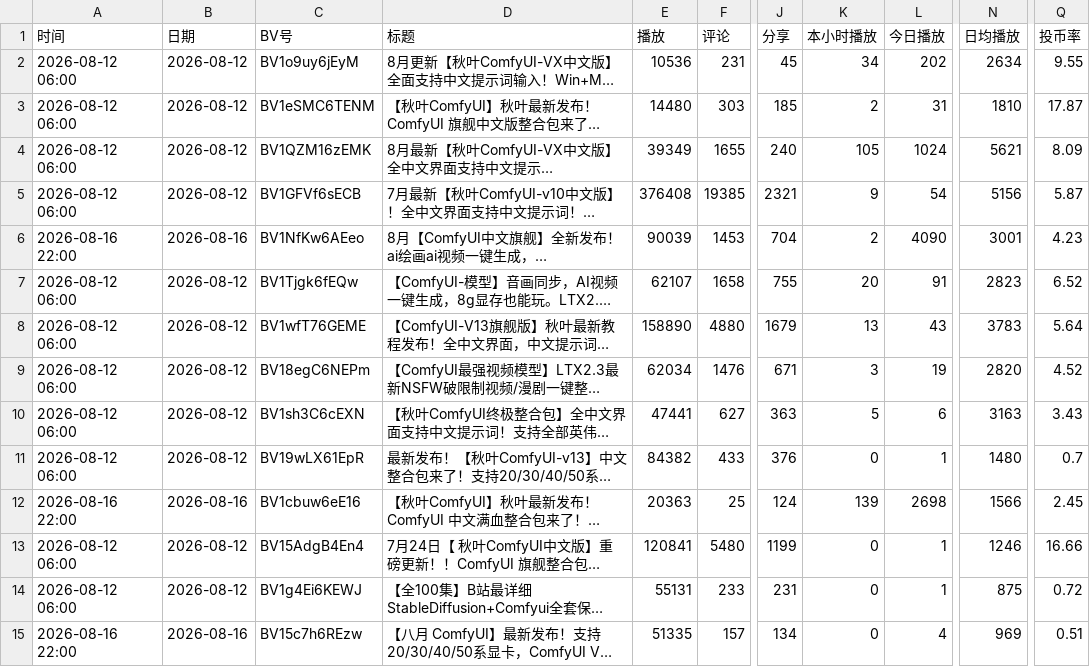
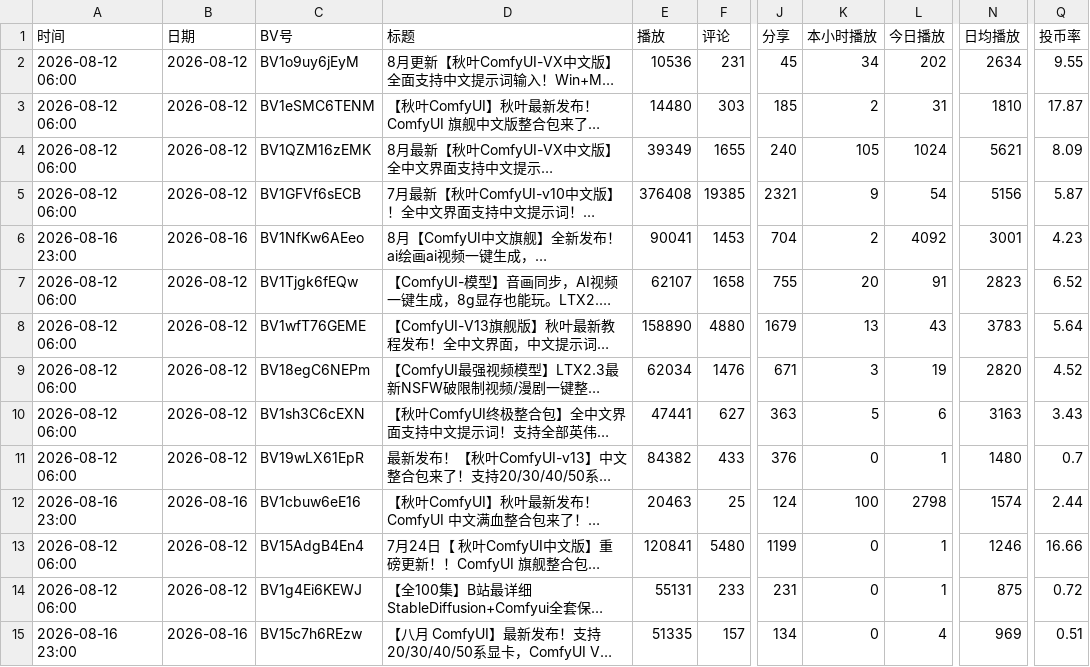
Before and after one commit to yinggege666666-alt/bilibili-tracker, a CSV file: report.csv, drawn as a sheet; only a part is shown, gaps mark what is left out; long unchanged cells end in …; the diff names each change by its address in the sheet, - before the commit and + after, or states it on an @@ line.

```diff
--- a/report.csv
+++ b/report.csv
-A6 (时间): 2026-08-16 22:00
+A6 (时间): 2026-08-16 23:00
-E6 (播放): 90039
+E6 (播放): 90041
-L6 (今日播放): 4090
+L6 (今日播放): 4092
-A12 (时间): 2026-08-16 22:00
+A12 (时间): 2026-08-16 23:00
-E12 (播放): 20363
+E12 (播放): 20463
-K12 (本小时播放): 139
+K12 (本小时播放): 100
-L12 (今日播放): 2698
+L12 (今日播放): 2798
-N12 (日均播放): 1566
+N12 (日均播放): 1574
-Q12 (投币率): 2.45
+Q12 (投币率): 2.44
-A15 (时间): 2026-08-16 22:00
+A15 (时间): 2026-08-16 23:00
```
Also changed, not shown: snapshots.csv, 2 other files.
